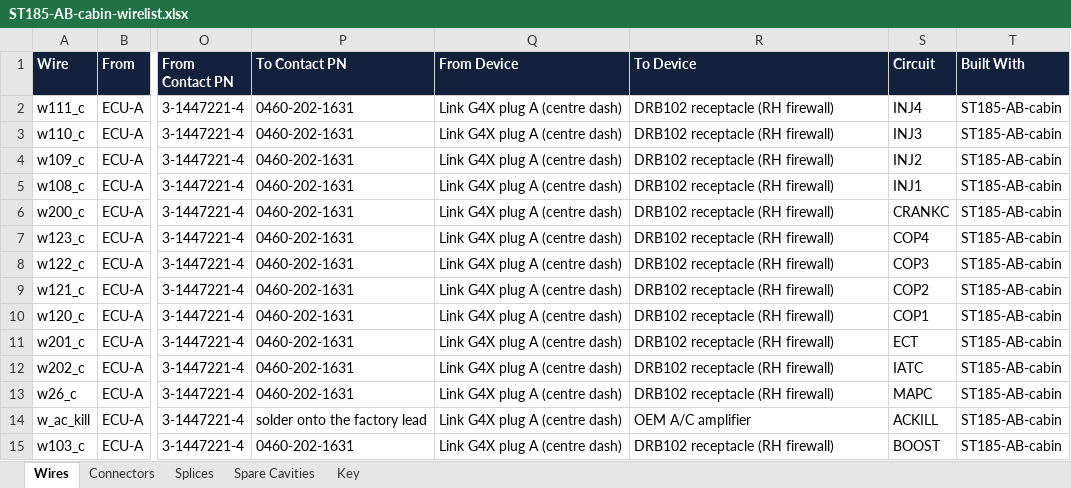
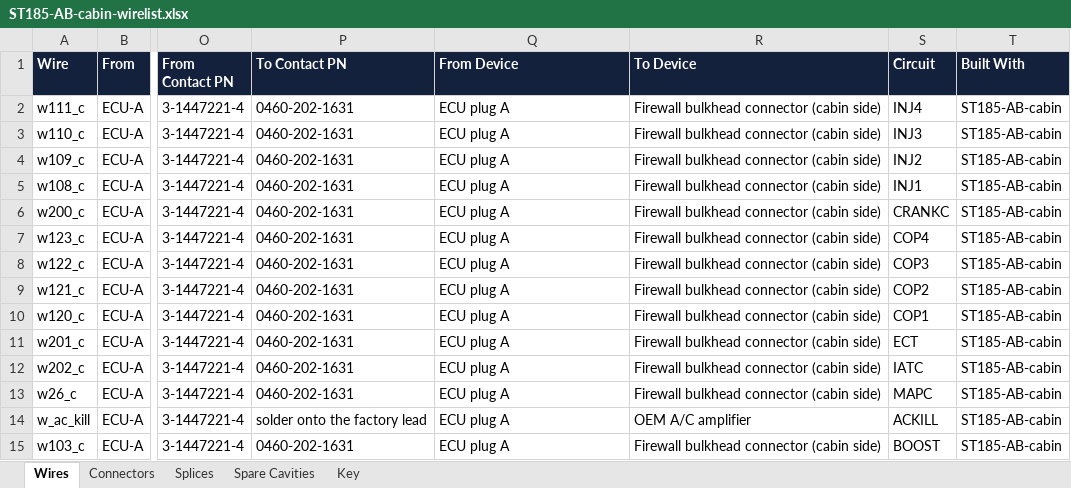
Before and after one commit to living-relation/st185-link-ecu-config, an Excel workbook: docs/harness/wirelists/ST185-AB-cabin-wirelist.xlsx, sheet Wires, drawn as a sheet; only a part is shown, gaps mark what is left out; values as stored, in another font and other column widths than the file's, no borders; the diff covers the shown part only; the diff names each change by its address in the sheet, - before the commit and + after, or states it on an @@ line.

```diff
--- a/docs/harness/wirelists/ST185-AB-cabin-wirelist.xlsx (sheet Wires)
+++ b/docs/harness/wirelists/ST185-AB-cabin-wirelist.xlsx (sheet Wires)
-Q2:Q15 (From Device): Link G4X plug A (centre dash)
+Q2:Q15 (From Device): ECU plug A
-R2:R13 (To Device): DRB102 receptacle (RH firewall)
+R2:R13 (To Device): Firewall bulkhead connector (cabin side)
-R15 (To Device): DRB102 receptacle (RH firewall)
+R15 (To Device): Firewall bulkhead connector (cabin side)
```
Also changed, not shown: 26 removed rows and 333 edited cells elsewhere in this sheet, sheet Connectors, sheet Splices, sheet Key, docs/harness/wirelists/ST185-AntiTheft-wirelist.xlsx, docs/harness/wirelists/ST185-CabinPower-wirelist.xlsx, 31 other files.
